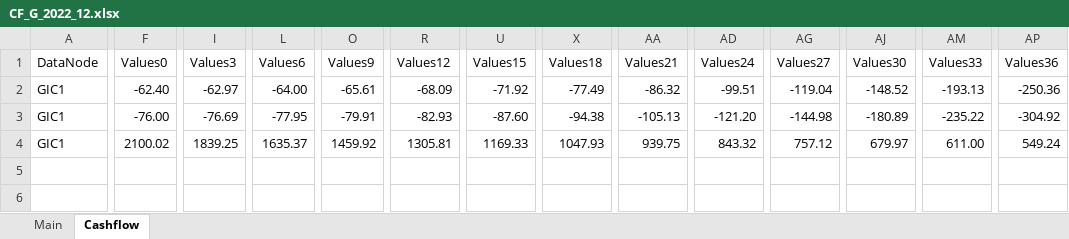
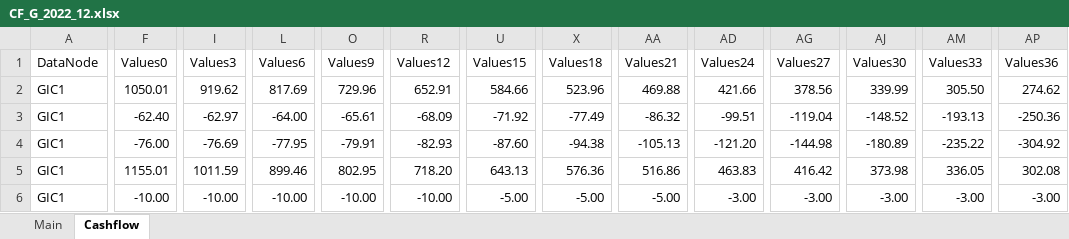
Before and after one commit to Systemorph/IFRS17CalculationEngine, an Excel workbook: SensitivityAnalisys/CF_G_2022_12.xlsx, sheet Cashflow, drawn as a sheet; only a part is shown, gaps mark what is left out; values as stored, in another font and other column widths than the file's, no borders; table styles not drawn; addresses are those after the commit; rows hold the shown columns only; the diff covers the shown part only; the diff names each change by its address in the sheet, - before the commit and + after, or states it on an @@ line.

```diff
--- a/SensitivityAnalisys/CF_G_2022_12.xlsx (sheet Cashflow)
+++ b/SensitivityAnalisys/CF_G_2022_12.xlsx (sheet Cashflow)
+row 2: GIC1 | 1050.01 | 919.62 | 817.69 | 729.96 | 652.91 | 584.66 | 523.96 | 469.88 | 421.66 | 378.56 | 339.99 | 305.50 | 274.62
-F5 (Values0): 2100.02
+F5 (Values0): 1155.01
-I5 (Values3): 1839.25
+I5 (Values3): 1011.59
-L5 (Values6): 1635.37
+L5 (Values6): 899.46
-O5 (Values9): 1459.92
+O5 (Values9): 802.95
-R5 (Values12): 1305.81
+R5 (Values12): 718.20
-U5 (Values15): 1169.33
+U5 (Values15): 643.13
-X5 (Values18): 1047.93
+X5 (Values18): 576.36
-AA5 (Values21): 939.75
+AA5 (Values21): 516.86
-AD5 (Values24): 843.32
+AD5 (Values24): 463.83
-AG5 (Values27): 757.12
+AG5 (Values27): 416.42
-AJ5 (Values30): 679.97
+AJ5 (Values30): 373.98
-AM5 (Values33): 611.00
+AM5 (Values33): 336.05
-AP5 (Values36): 549.24
+AP5 (Values36): 302.08
+row 6: GIC1 | -10.00 | -10.00 | -10.00 | -10.00 | -10.00 | -5.00 | -5.00 | -5.00 | -3.00 | -3.00 | -3.00 | -3.00 | -3.00
```
Also changed, not shown: 8 edited cells elsewhere in this sheet, SensitivityAnalisys/CF_G_2023_1.xlsx, SensitivityAnalisys/CF_G_2023_1_MTDN.xlsx, 1 other file.
